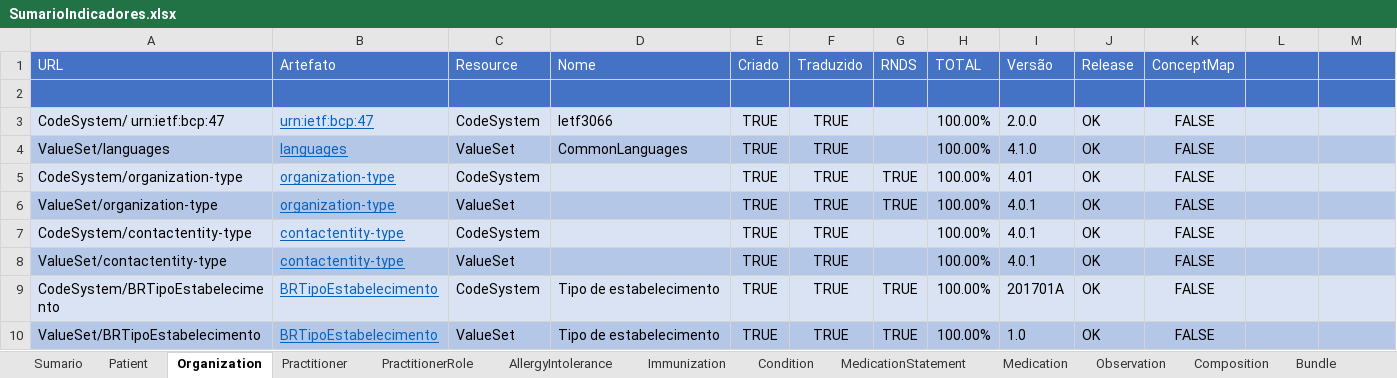
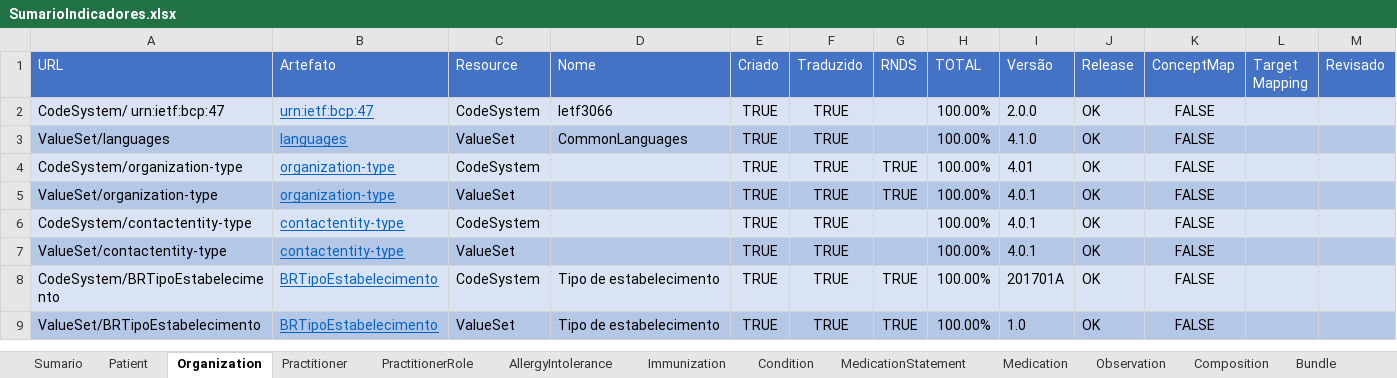
Before and after one commit to moaassis/https-git-codecommit.sa-east-1.amazonaws.com-v1-repos-ips-brasil-documentos, an Excel workbook: Gestão do Projeto/Indicadores/SumarioIndicadores.xlsx, sheet Organization, drawn as a sheet; values as stored, in another font and other column widths than the file's, no borders; the diff names each change by its address in the sheet, - before the commit and + after, or states it on an @@ line.

```diff
--- a/Gestão do Projeto/Indicadores/SumarioIndicadores.xlsx (sheet Organization)
+++ b/Gestão do Projeto/Indicadores/SumarioIndicadores.xlsx (sheet Organization)
-L1: (empty)
+L1: Target Mapping
-M1: (empty)
+M1: Revisado
-row 2: (empty)
```
Also changed, not shown: sheet Specimen, sheet Condition, sheet Bundle, sheet PractitionerRole, sheet Practitioner, sheet Medication, 5 more sheets.
